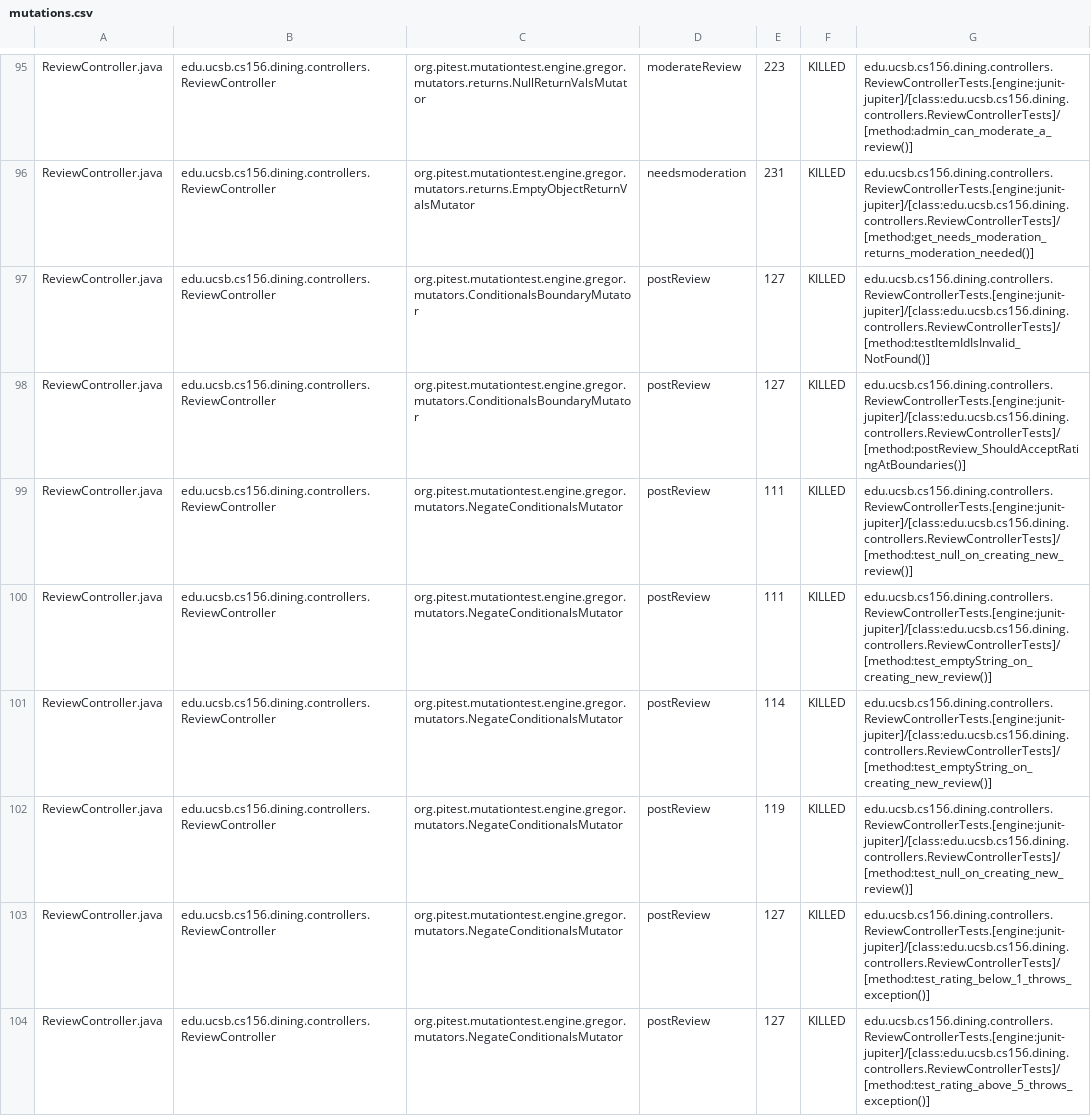
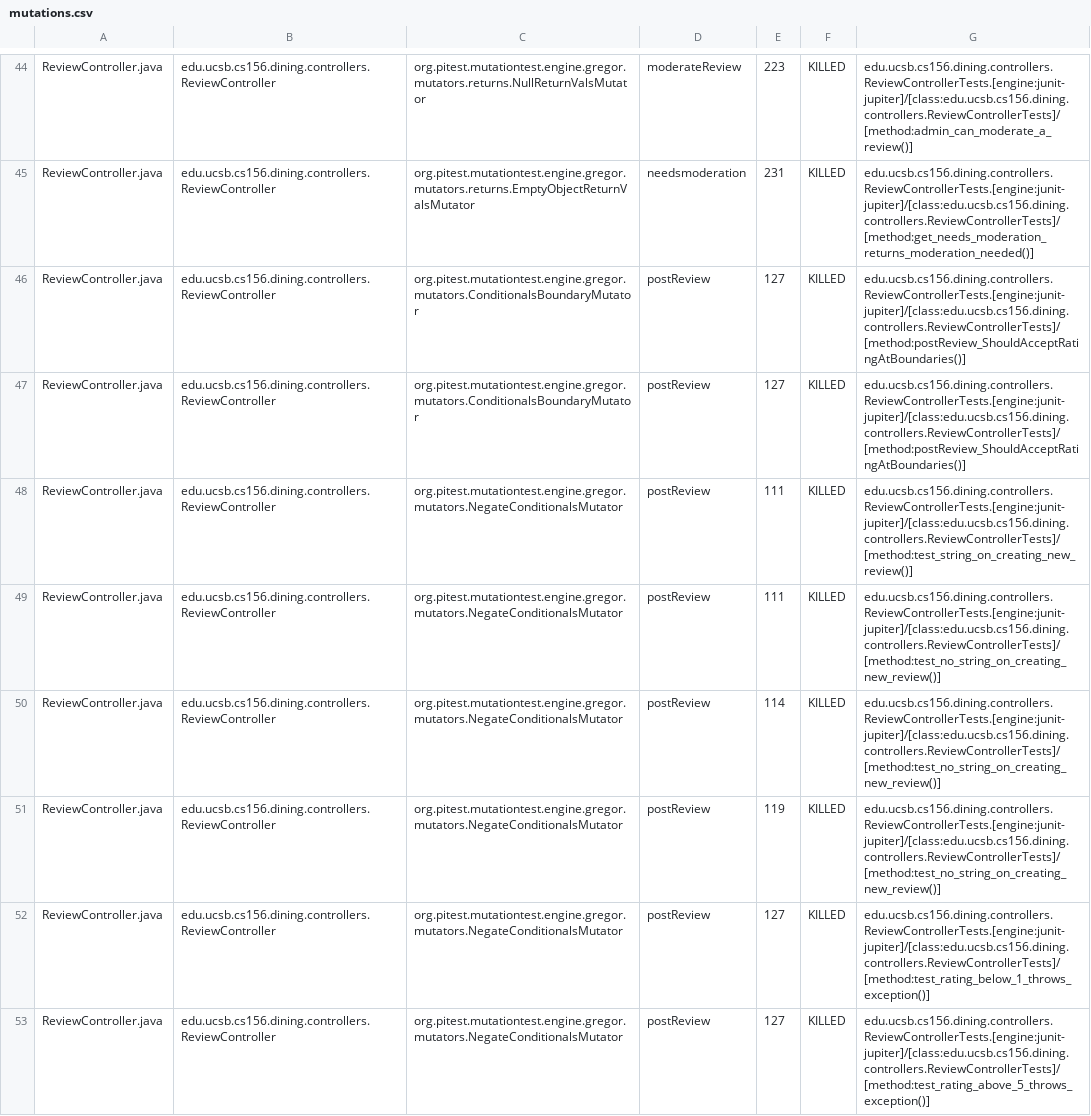
Before and after one commit to ucsb-cs156-s25/proj-dining-s25-06, a CSV file: pitest/mutations.csv, drawn as a sheet; only a part is shown, gaps mark what is left out; the diff covers the shown part only.

Commit message:
Deploying to gh-pages from @ ucsb-cs156-s25/proj-dining-s25-06@f1079a3a887d1be7ce0bfb718fea57fb9b1d9c87 🚀

```diff
--- a/pitest/mutations.csv
+++ b/pitest/mutations.csv
@@ -96,8 +45,8 @@ ReviewController.java,edu.ucsb.cs156.dining.controllers.ReviewController,org.pit
 ReviewController.java,edu.ucsb.cs156.dining.controllers.ReviewController,org.pitest.mutationtest.engine.gregor.mutators.returns.EmptyObjectReturnValsMutator,needsmoderation,231,KILLED,edu.ucsb.cs156.dining.controllers.ReviewControllerTests.[engine:junit-jupiter]/[class:edu.ucsb.cs156.dining.controllers.ReviewControllerTests]/[method:get_needs_moderation_returns_moderation_needed()]
-ReviewController.java,edu.ucsb.cs156.dining.controllers.ReviewController,org.pitest.mutationtest.engine.gregor.mutators.ConditionalsBoundaryMutator,postReview,127,KILLED,edu.ucsb.cs156.dining.controllers.ReviewControllerTests.[engine:junit-jupiter]/[class:edu.ucsb.cs156.dining.controllers.ReviewControllerTests]/[method:testItemIdIsInvalid_NotFound()]
 ReviewController.java,edu.ucsb.cs156.dining.controllers.ReviewController,org.pitest.mutationtest.engine.gregor.mutators.ConditionalsBoundaryMutator,postReview,127,KILLED,edu.ucsb.cs156.dining.controllers.ReviewControllerTests.[engine:junit-jupiter]/[class:edu.ucsb.cs156.dining.controllers.ReviewControllerTests]/[method:postReview_ShouldAcceptRatingAtBoundaries()]
-ReviewController.java,edu.ucsb.cs156.dining.controllers.ReviewController,org.pitest.mutationtest.engine.gregor.mutators.NegateConditionalsMutator,postReview,111,KILLED,edu.ucsb.cs156.dining.controllers.ReviewControllerTests.[engine:junit-jupiter]/[class:edu.ucsb.cs156.dining.controllers.ReviewControllerTests]/[method:test_null_on_creating_new_review()]
-ReviewController.java,edu.ucsb.cs156.dining.controllers.ReviewController,org.pitest.mutationtest.engine.gregor.mutators.NegateConditionalsMutator,postReview,111,KILLED,edu.ucsb.cs156.dining.controllers.ReviewControllerTests.[engine:junit-jupiter]/[class:edu.ucsb.cs156.dining.controllers.ReviewControllerTests]/[method:test_emptyString_on_creating_new_review()]
-ReviewController.java,edu.ucsb.cs156.dining.controllers.ReviewController,org.pitest.mutationtest.engine.gregor.mutators.NegateConditionalsMutator,postReview,114,KILLED,edu.ucsb.cs156.dining.controllers.ReviewControllerTests.[engine:junit-jupiter]/[class:edu.ucsb.cs156.dining.controllers.ReviewControllerTests]/[method:test_emptyString_on_creating_new_review()]
-ReviewController.java,edu.ucsb.cs156.dining.controllers.ReviewController,org.pitest.mutationtest.engine.gregor.mutators.NegateConditionalsMutator,postReview,119,KILLED,edu.ucsb.cs156.dining.controllers.ReviewControllerTests.[engine:junit-jupiter]/[class:edu.ucsb.cs156.dining.controllers.ReviewControllerTests]/[method:test_null_on_creating_new_review()]
+ReviewController.java,edu.ucsb.cs156.dining.controllers.ReviewController,org.pitest.mutationtest.engine.gregor.mutators.ConditionalsBoundaryMutator,postReview,127,KILLED,edu.ucsb.cs156.dining.controllers.ReviewControllerTests.[engine:junit-jupiter]/[class:edu.ucsb.cs156.dining.controllers.ReviewControllerTests]/[method:postReview_ShouldAcceptRatingAtBoundaries()]
+ReviewController.java,edu.ucsb.cs156.dining.controllers.ReviewController,org.pitest.mutationtest.engine.gregor.mutators.NegateConditionalsMutator,postReview,111,KILLED,edu.ucsb.cs156.dining.controllers.ReviewControllerTests.[engine:junit-jupiter]/[class:edu.ucsb.cs156.dining.controllers.ReviewControllerTests]/[method:test_string_on_creating_new_review()]
+ReviewController.java,edu.ucsb.cs156.dining.controllers.ReviewController,org.pitest.mutationtest.engine.gregor.mutators.NegateConditionalsMutator,postReview,111,KILLED,edu.ucsb.cs156.dining.controllers.ReviewControllerTests.[engine:junit-jupiter]/[class:edu.ucsb.cs156.dining.controllers.ReviewControllerTests]/[method:test_no_string_on_creating_new_review()]
+ReviewController.java,edu.ucsb.cs156.dining.controllers.ReviewController,org.pitest.mutationtest.engine.gregor.mutators.NegateConditionalsMutator,postReview,114,KILLED,edu.ucsb.cs156.dining.controllers.ReviewControllerTests.[engine:junit-jupiter]/[class:edu.ucsb.cs156.dining.controllers.ReviewControllerTests]/[method:test_no_string_on_creating_new_review()]
+ReviewController.java,edu.ucsb.cs156.dining.controllers.ReviewController,org.pitest.mutationtest.engine.gregor.mutators.NegateConditionalsMutator,postReview,119,KILLED,edu.ucsb.cs156.dining.controllers.ReviewControllerTests.[engine:junit-jupiter]/[class:edu.ucsb.cs156.dining.controllers.ReviewControllerTests]/[method:test_no_string_on_creating_new_review()]
 ReviewController.java,edu.ucsb.cs156.dining.controllers.ReviewController,org.pitest.mutationtest.engine.gregor.mutators.NegateConditionalsMutator,postReview,127,KILLED,edu.ucsb.cs156.dining.controllers.ReviewControllerTests.[engine:junit-jupiter]/[class:edu.ucsb.cs156.dining.controllers.ReviewControllerTests]/[method:test_rating_below_1_throws_exception()]
```
Also changed, not shown: 8 added rows, 8 removed rows, 43 moved rows and 7 edited cells elsewhere in this file, 16 other files.
